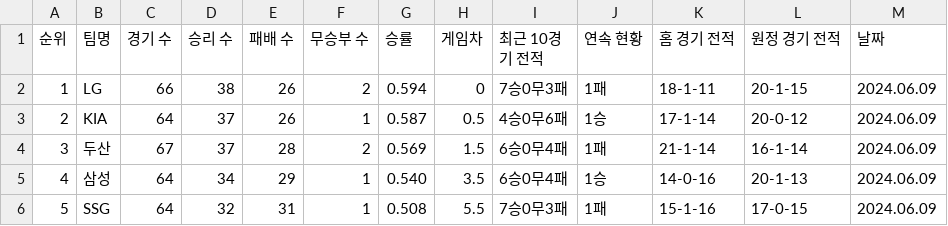
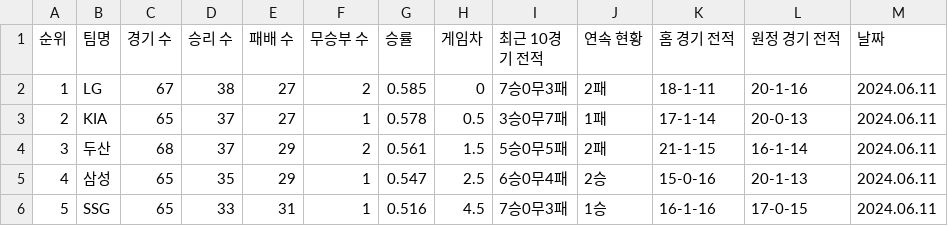
Before and after one commit to PythonProjectGroup02/KBC, a CSV file: Python/Data/rank/day_rank.csv, drawn as a sheet; only a part is shown; the diff covers the shown part only.

```diff
--- a/Python/Data/rank/day_rank.csv
+++ b/Python/Data/rank/day_rank.csv
@@ -1,6 +1,6 @@
 순위,팀명,경기 수,승리 수,패배 수,무승부 수,승률,게임차,최근 10경기 전적,연속 현황,홈 경기 전적,원정 경기 전적,날짜
-1,LG,66,38,26,2,0.594,0,7승0무3패,1패,18-1-11,20-1-15,2024.06.09
-2,KIA,64,37,26,1,0.587,0.5,4승0무6패,1승,17-1-14,20-0-12,2024.06.09
-3,두산,67,37,28,2,0.569,1.5,6승0무4패,1패,21-1-14,16-1-14,2024.06.09
-4,삼성,64,34,29,1,0.540,3.5,6승0무4패,1승,14-0-16,20-1-13,2024.06.09
-5,SSG,64,32,31,1,0.508,5.5,7승0무3패,1패,15-1-16,17-0-15,2024.06.09
+1,LG,67,38,27,2,0.585,0,7승0무3패,2패,18-1-11,20-1-16,2024.06.11
+2,KIA,65,37,27,1,0.578,0.5,3승0무7패,1패,17-1-14,20-0-13,2024.06.11
+3,두산,68,37,29,2,0.561,1.5,5승0무5패,2패,21-1-15,16-1-14,2024.06.11
+4,삼성,65,35,29,1,0.547,2.5,6승0무4패,2승,15-0-16,20-1-13,2024.06.11
+5,SSG,65,33,31,1,0.516,4.5,7승0무3패,1승,16-1-16,17-0-15,2024.06.11
```
Also changed, not shown: 35 edited cells elsewhere in this file, 10 other files.
